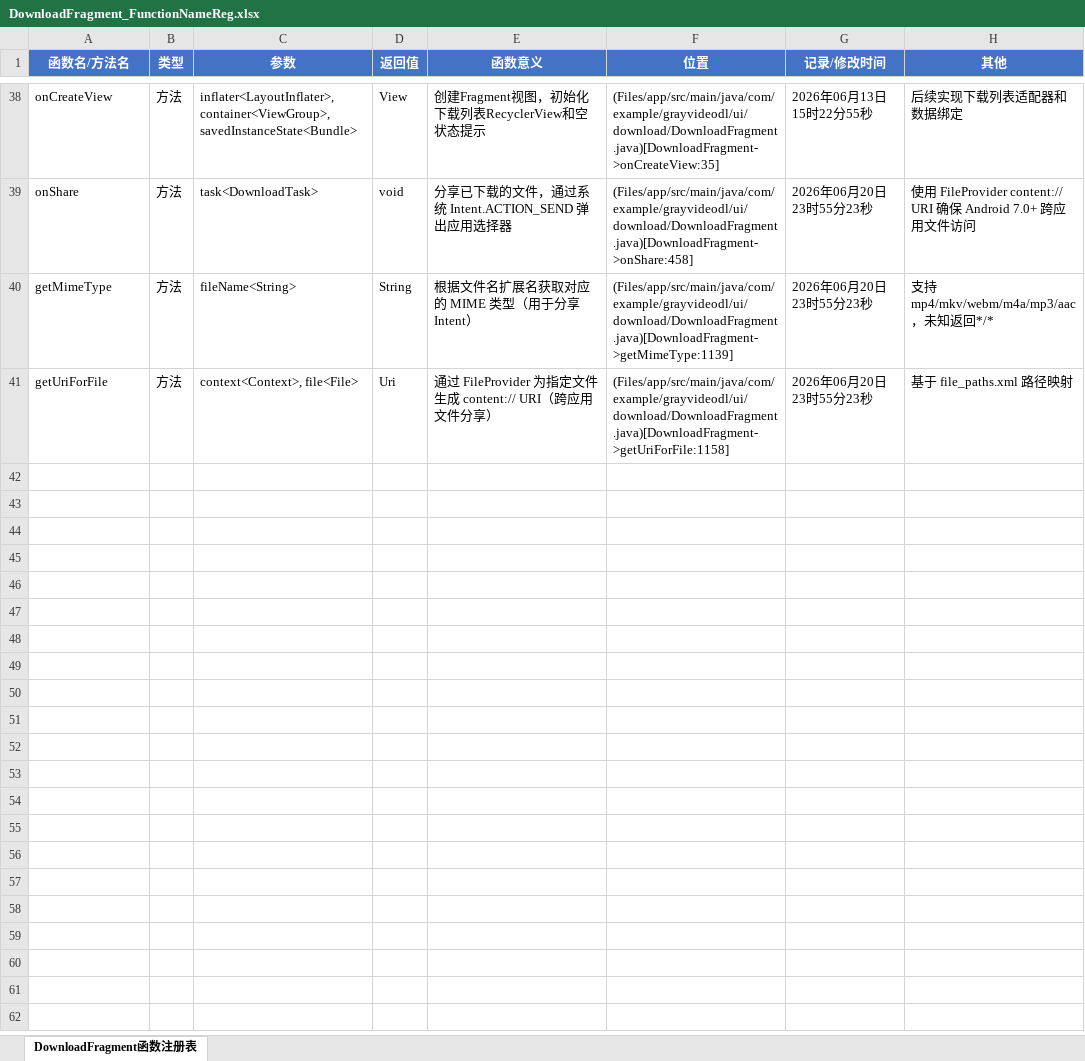
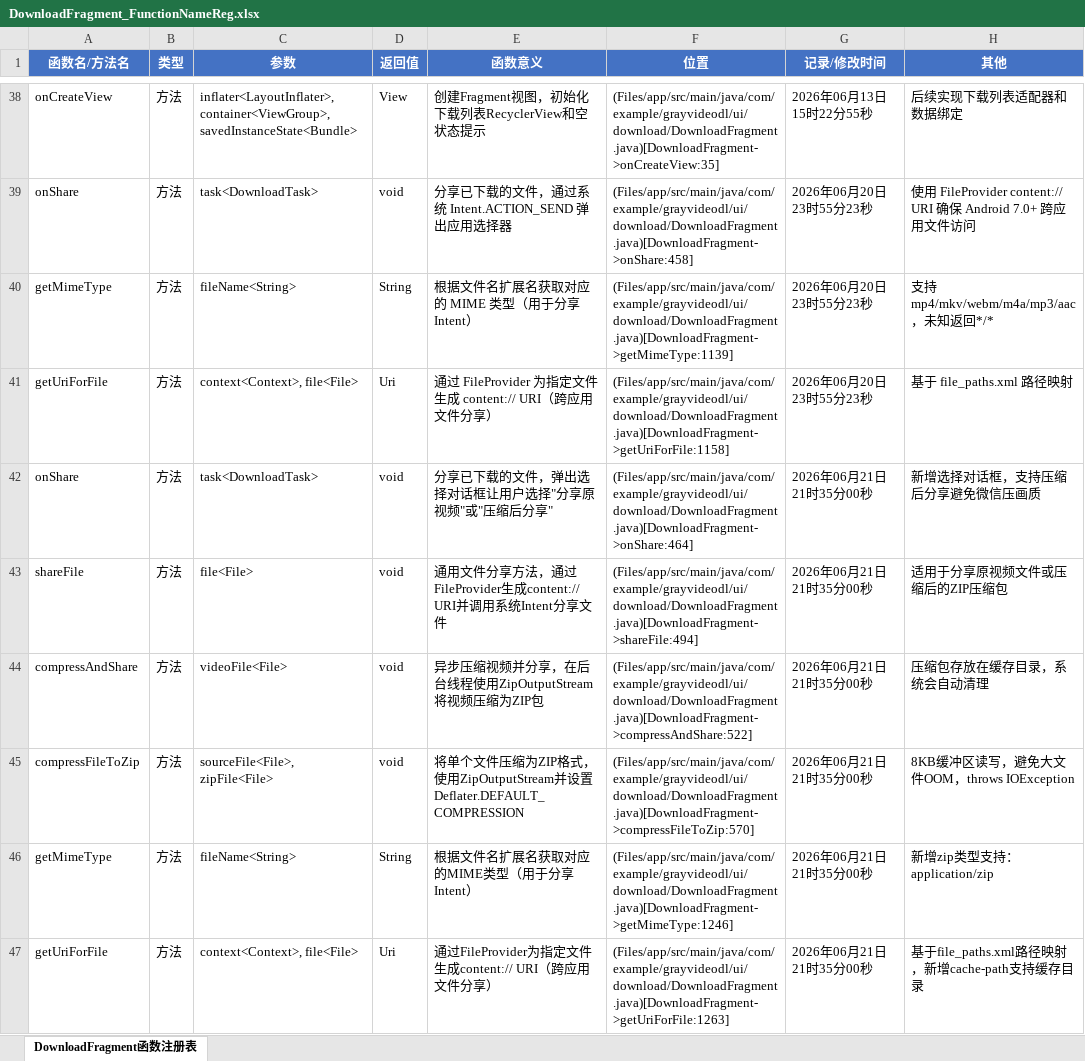
Before and after one commit to Skylf/GrayVideoDL, an Excel workbook: ProjectDescription/DownloadFragment_FunctionNameReg.xlsx, sheet DownloadFragment函数注册表, drawn as a sheet; only a part is shown, gaps mark what is left out; values as stored, in another font and other column widths than the file's, no borders; the diff names each change by its address in the sheet, - before the commit and + after, or states it on an @@ line.

```diff
--- a/ProjectDescription/DownloadFragment_FunctionNameReg.xlsx (sheet DownloadFragment函数注册表)
+++ b/ProjectDescription/DownloadFragment_FunctionNameReg.xlsx (sheet DownloadFragment函数注册表)
+row 42: onShare | 方法 | task<DownloadTask> | void | 分享已下载的文件，弹出选择对话框让用户选择"分享原视频"或"压缩后分享" | (Files/app/src/main/java/com/example/grayvideodl/ui/download/DownloadFragment.java)[DownloadFragment->onShare:464] | 2026年06月21日21时35分00秒 | 新增选择对话框，支持压缩后分享避免微信压画质
+row 43: shareFile | 方法 | file<File> | void | 通用文件分享方法，通过FileProvider生成content:// URI并调用系统Intent分享文件 | (Files/app/src/main/java/com/example/grayvideodl/ui/download/DownloadFragment.java)[DownloadFragment->shareFile:494] | 2026年06月21日21时35分00秒 | 适用于分享原视频文件或压缩后的ZIP压缩包
+row 44: compressAndShare | 方法 | videoFile<File> | void | 异步压缩视频并分享，在后台线程使用ZipOutputStream将视频压缩为ZIP包 | (Files/app/src/main/java/com/example/grayvideodl/ui/download/DownloadFragment.java)[DownloadFragment->compressAndShare:522] | 2026年06月21日21时35分00秒 | 压缩包存放在缓存目录，系统会自动清理
+row 45: compressFileToZip | 方法 | sourceFile<File>, zipFile<File> | void | 将单个文件压缩为ZIP格式，使用ZipOutputStream并设置Deflater.DEFAULT_COMPRESSION | (Files/app/src/main/java/com/example/grayvideodl/ui/download/DownloadFragment.java)[DownloadFragment->compressFileToZip:570] | 2026年06月21日21时35分00秒 | 8KB缓冲区读写，避免大文件OOM，throws IOException
+row 46: getMimeType | 方法 | fileName<String> | String | 根据文件名扩展名获取对应的MIME类型（用于分享Intent） | (Files/app/src/main/java/com/example/grayvideodl/ui/download/DownloadFragment.java)[DownloadFragment->getMimeType:1246] | 2026年06月21日21时35分00秒 | 新增zip类型支持：application/zip
+row 47: getUriForFile | 方法 | context<Context>, file<File> | Uri | 通过FileProvider为指定文件生成content:// URI（跨应用文件分享） | (Files/app/src/main/java/com/example/grayvideodl/ui/download/DownloadFragment.java)[DownloadFragment->getUriForFile:1263] | 2026年06月21日21时35分00秒 | 基于file_paths.xml路径映射，新增cache-path支持缓存目录
```
Also changed, not shown: 3 other files.
